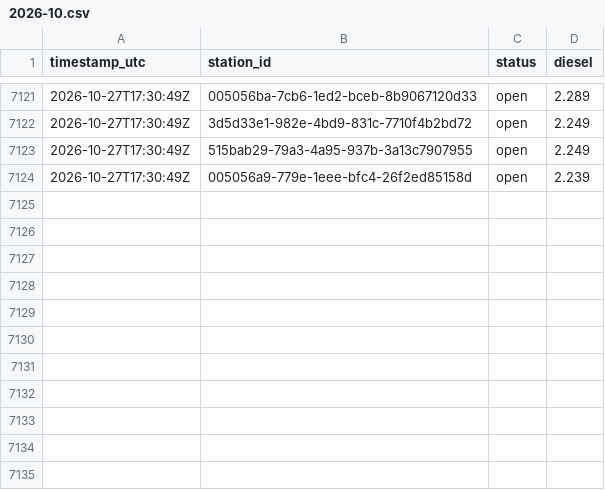
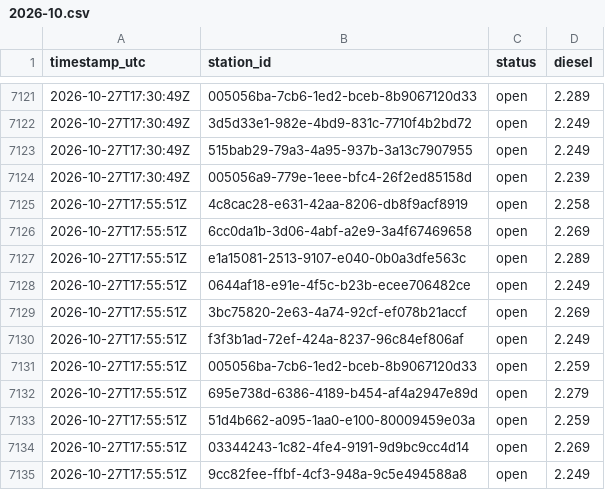
Before and after one commit to Hannibal2404/Tanken, a CSV file: data/prices/2026-10.csv, drawn as a sheet; only a part is shown, gaps mark what is left out.

```diff
--- a/data/prices/2026-10.csv
+++ b/data/prices/2026-10.csv
@@ -7124 +7124,12 @@ timestamp_utc,station_id,status,diesel
 2026-10-27T17:30:49Z,005056a9-779e-1eee-bfc4-26f2ed85158d,open,2.239
+2026-10-27T17:55:51Z,4c8cac28-e631-42aa-8206-db8f9acf8919,open,2.258
+2026-10-27T17:55:51Z,6cc0da1b-3d06-4abf-a2e9-3a4f67469658,open,2.269
+2026-10-27T17:55:51Z,e1a15081-2513-9107-e040-0b0a3dfe563c,open,2.289
+2026-10-27T17:55:51Z,0644af18-e91e-4f5c-b23b-ecee706482ce,open,2.249
+2026-10-27T17:55:51Z,3bc75820-2e63-4a74-92cf-ef078b21accf,open,2.269
+2026-10-27T17:55:51Z,f3f3b1ad-72ef-424a-8237-96c84ef806af,open,2.249
+2026-10-27T17:55:51Z,005056ba-7cb6-1ed2-bceb-8b9067120d33,open,2.259
+2026-10-27T17:55:51Z,695e738d-6386-4189-b454-af4a2947e89d,open,2.279
+2026-10-27T17:55:51Z,51d4b662-a095-1aa0-e100-80009459e03a,open,2.259
+2026-10-27T17:55:51Z,03344243-1c82-4fe4-9191-9d9bc9cc4d14,open,2.269
+2026-10-27T17:55:51Z,9cc82fee-ffbf-4cf3-948a-9c5e494588a8,open,2.249
```
Also changed, not shown: 1 other file.
